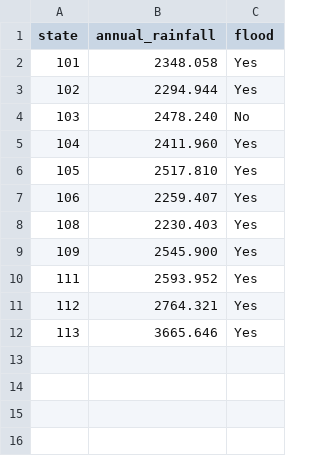
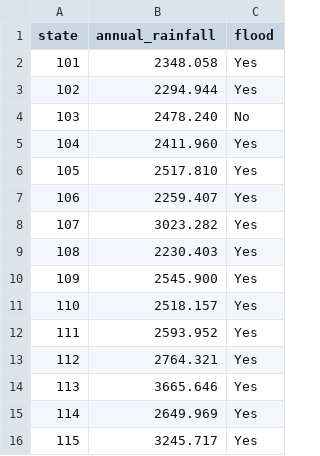
Before and after one commit to JinRecords/FIT3179-Vega-lite-hw, a CSV file: MalaysiaFloodDataset_MalaysiaFloodDataset.csv, drawn as a sheet; the diff names each change by its address in the sheet, - before the commit and + after, or states it on an @@ line.

Commit message:
fix: added missing dataset for certain states

```diff
--- a/MalaysiaFloodDataset_MalaysiaFloodDataset.csv
+++ b/MalaysiaFloodDataset_MalaysiaFloodDataset.csv
+row 8: 107 | 3023.282 | Yes
+row 11: 110 | 2518.157 | Yes
+row 15: 114 | 2649.969 | Yes
+row 16: 115 | 3245.717 | Yes
```
Also changed, not shown: 1 other file.
